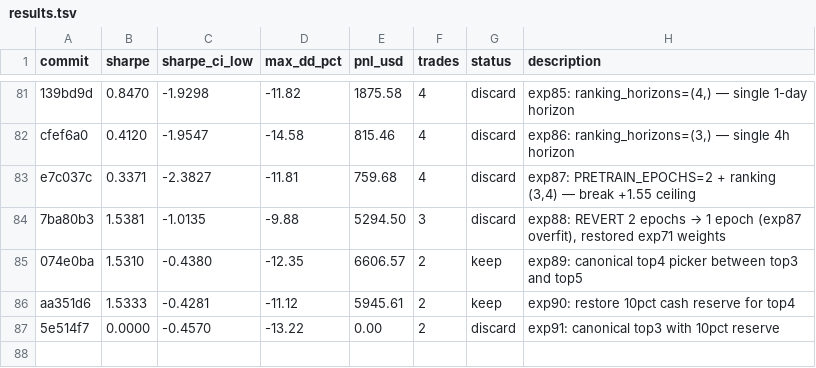
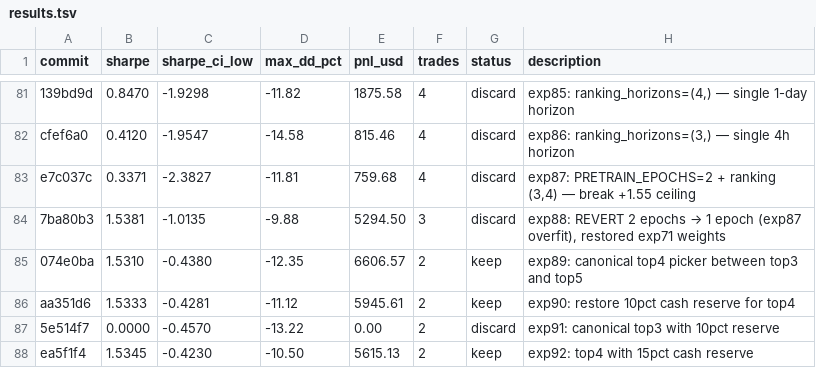
Before and after one commit to vzeman/trading-autoresearch, a TSV file: results.tsv, drawn as a sheet; only a part is shown, gaps mark what is left out; the diff names each change by its address in the sheet, - before the commit and + after, or states it on an @@ line.

Commit message:
docs: refresh iteration page + charts + results

```diff
--- a/results.tsv
+++ b/results.tsv
+row 88: ea5f1f4 | 1.5345 | -0.4230 | -10.50 | 5615.13 | 2 | keep | exp92: top4 with 15pct cash reserve
```
Also changed, not shown: 7 other files.
